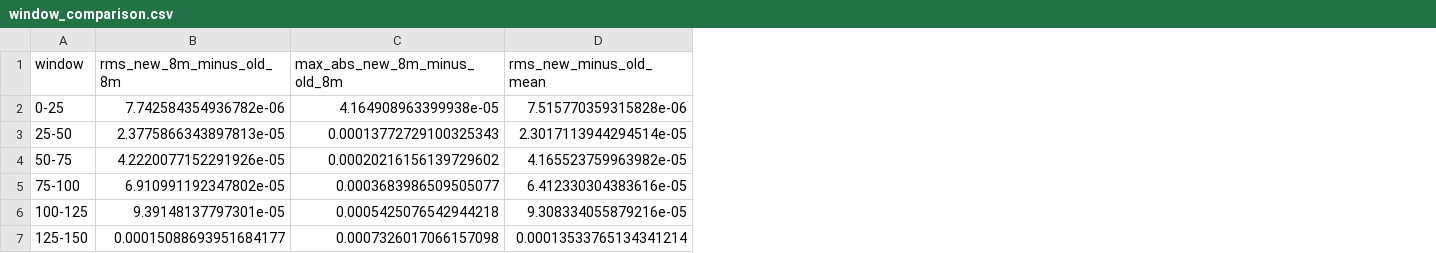
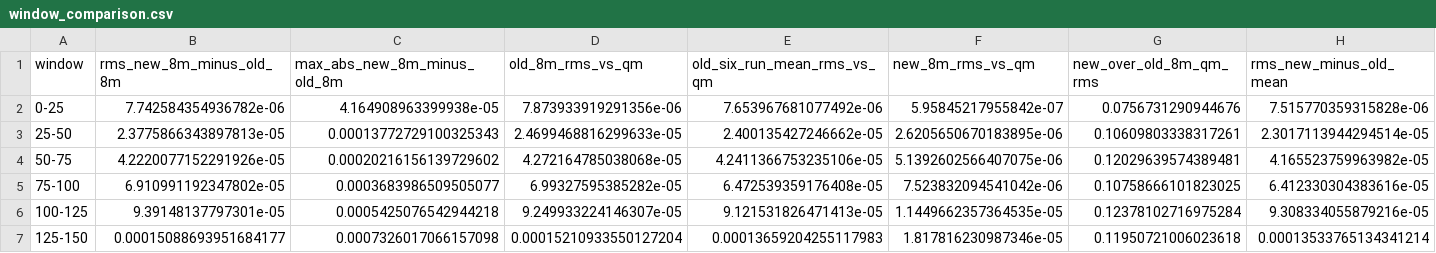
Before and after one commit to nihility1shadow/qm_project, a CSV file: compare_v061_vs_8m_best_20260809/window_comparison.csv, drawn as a sheet; only a part is shown; the diff names each change by its address in the sheet, - before the commit and + after, or states it on an @@ line.

```diff
--- a/compare_v061_vs_8m_best_20260809/window_comparison.csv
+++ b/compare_v061_vs_8m_best_20260809/window_comparison.csv
+column D (old_8m_rms_vs_qm), rows 2-7: 7.873933919291356e-06 | 2.4699468816299633e-05 | 4.272164785038068e-05 | 6.99327595385282e-05 | 9.249933224146307e-05 | 0.00015210933550127204
+column E (old_six_run_mean_rms_vs_qm), rows 2-7: 7.653967681077492e-06 | 2.400135427246662e-05 | 4.2411366753235106e-05 | 6.472539359176408e-05 | 9.121531826471413e-05 | 0.00013659204255117983
+column F (new_8m_rms_vs_qm), rows 2-7: 5.95845217955842e-07 | 2.6205650670183895e-06 | 5.1392602566407075e-06 | 7.523832094541042e-06 | 1.1449662357364535e-05 | 1.817816230987346e-05
+column G (new_over_old_8m_qm_rms), rows 2-7: 0.0756731290944676 | 0.10609803338317261 | 0.12029639574389481 | 0.10758666101823025 | 0.12378102716975284 | 0.11950721006023618
```
Also changed, not shown: 11 other files.
